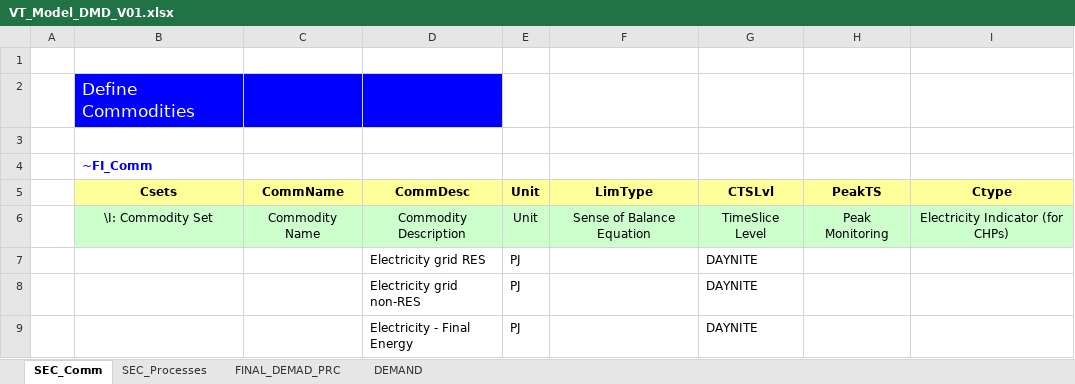
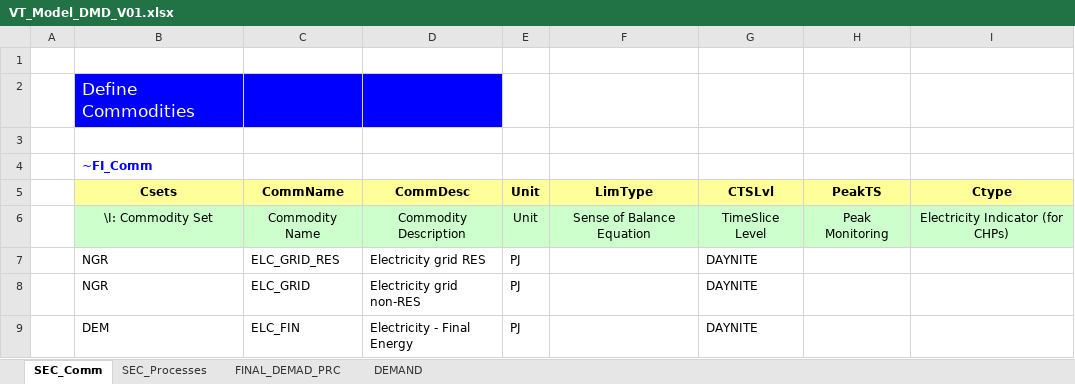
Before and after one commit to mignaciasilva11/msc_select, an Excel workbook: VT_Model_DMD_V01.xlsx, sheet SEC_Comm, drawn as a sheet; values as stored, in another font and other column widths than the file's, no borders; the diff names each change by its address in the sheet, - before the commit and + after, or states it on an @@ line.

```diff
--- a/VT_Model_DMD_V01.xlsx (sheet SEC_Comm)
+++ b/VT_Model_DMD_V01.xlsx (sheet SEC_Comm)
-B7:B8 (Csets): (empty)
+B7:B8 (Csets): NGR
-C7 (CommName): (empty)
+C7 (CommName): ELC_GRID_RES
-C8 (CommName): (empty)
+C8 (CommName): ELC_GRID
-B9 (Csets): (empty)
+B9 (Csets): DEM
-C9 (CommName): (empty)
+C9 (CommName): ELC_FIN
```
Also changed, not shown: sheet FINAL_DEMAD_PRC, sheet SEC_Processes, 1 other file.
